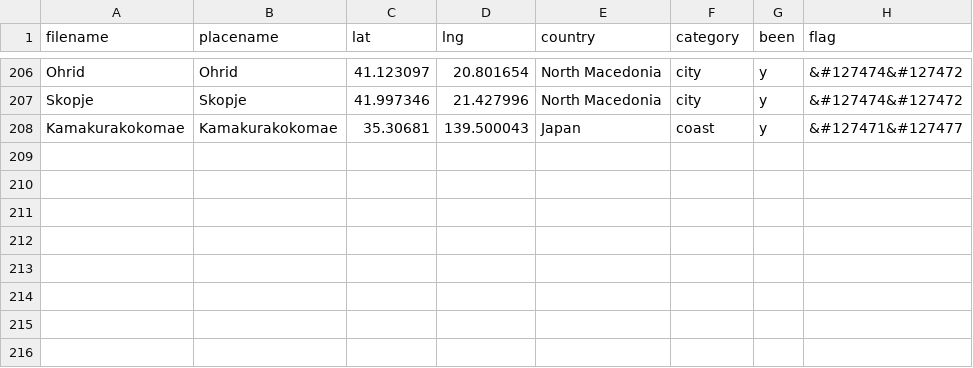
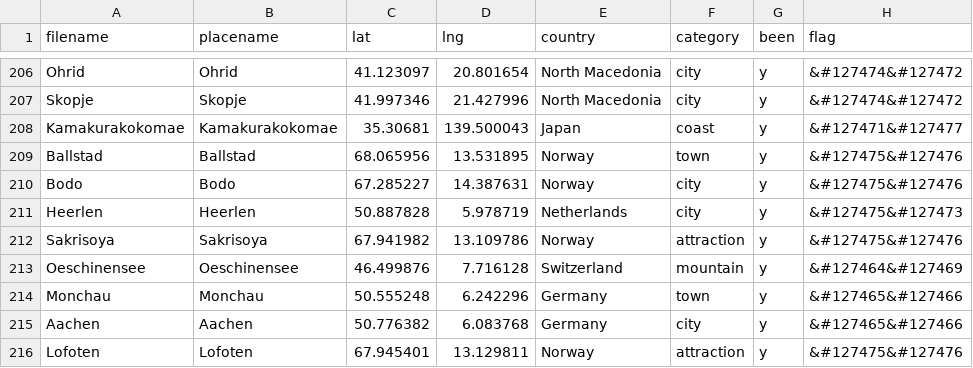
Before and after one commit to ChJL/PopUp-Cities-I-Went, a CSV file: data/default.csv, drawn as a sheet; only a part is shown, gaps mark what is left out.

Commit message:
Add Lofoten Oct

```diff
--- a/data/default.csv
+++ b/data/default.csv
@@ -208 +208,9 @@ Skopje,Skopje,41.997346,21.427996,North Macedonia,city,y,&#127474&#127472
 Kamakurakokomae,Kamakurakokomae,35.30681,139.500043,Japan,coast,y,&#127471&#127477
+Ballstad,Ballstad,68.065956,13.531895,Norway,town,y,&#127475&#127476
+Bodo,Bodo,67.285227,14.387631,Norway,city,y,&#127475&#127476
+Heerlen,Heerlen,50.887828,5.978719,Netherlands,city,y,&#127475&#127473
+Sakrisoya,Sakrisoya,67.941982,13.109786,Norway,attraction,y,&#127475&#127476
+Oeschinensee,Oeschinensee,46.499876,7.716128,Switzerland,mountain,y,&#127464&#127469
+Monchau,Monchau,50.555248,6.242296,Germany,town,y,&#127465&#127466
+Aachen,Aachen,50.776382,6.083768,Germany,city,y,&#127465&#127466
+Lofoten,Lofoten,67.945401,13.129811,Norway,attraction,y,&#127475&#127476
```
Also changed, not shown: 8 other files.
